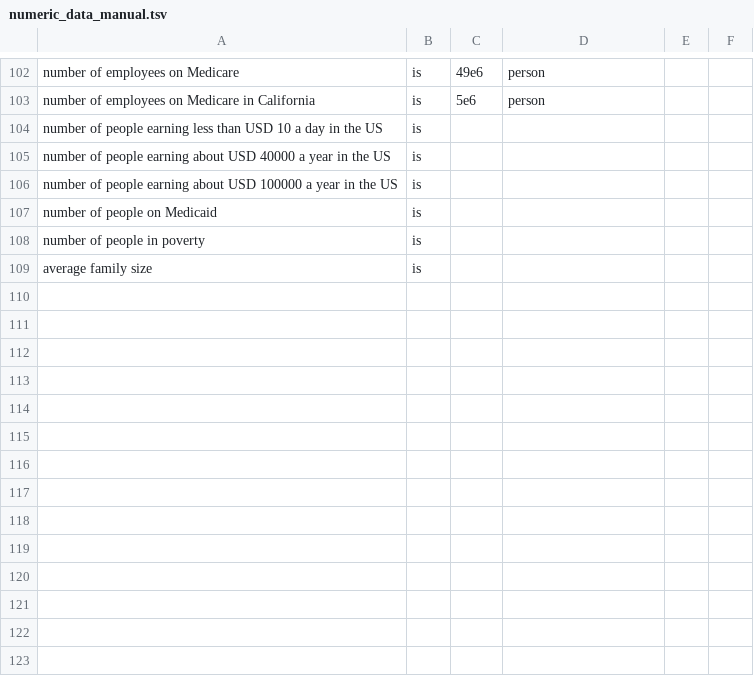
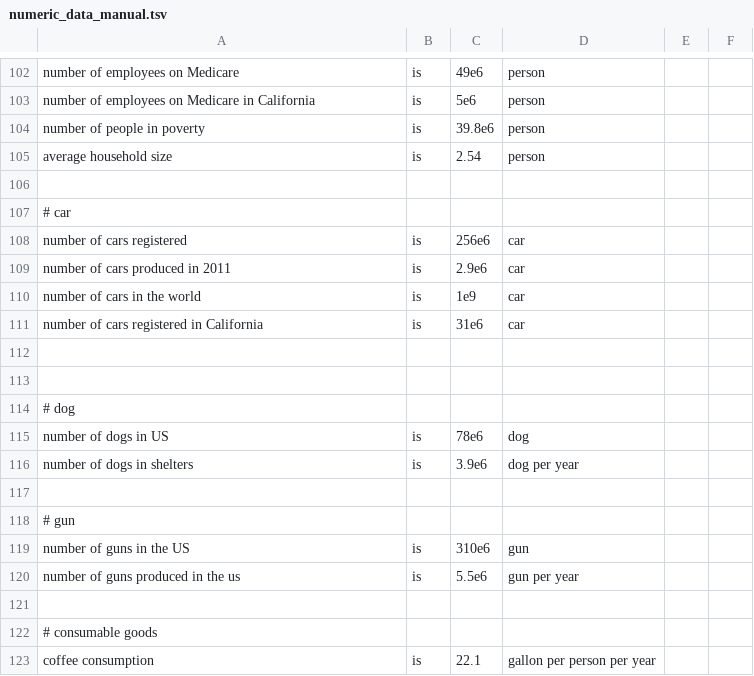
Before and after one commit to arunchaganty/contextual-comparatives, a TSV file: data/numeric_data_manual.tsv, drawn as a sheet; only a part is shown, gaps mark what is left out; the diff covers the shown part only.

Commit message:
Added manually curated data

```diff
--- a/data/numeric_data_manual.tsv
+++ b/data/numeric_data_manual.tsv
@@ -103,7 +103,21 @@ number of employees on Medicare, is, 49e6, person
 number of employees on Medicare in California, is, 5e6, person
-number of people earning less than USD 10 a day in the US, is,
-number of people earning about USD 40000 a year in the US, is,
-number of people earning about USD 100000 a year in the US, is,
-number of people on Medicaid, is,
-number of people in poverty, is,
-average family size, is,
+number of people in poverty, is, 39.8e6, person
+average household size, is, 2.54, person
+
+#  car
+number of cars registered, is, 256e6, car
+number of cars produced in 2011, is, 2.9e6, car
+number of cars in the world, is, 1e9, car
+number of cars registered in California, is, 31e6, car
+
+
+# dog
+number of dogs in US, is, 78e6, dog
+number of dogs in shelters, is, 3.9e6, dog per year
+
+# gun
+number of guns in the US, is, 310e6, gun
+number of guns produced in the us, is, 5.5e6, gun per year
+
+# consumable goods
+coffee consumption, is, 22.1, gallon per person per year
```
Also changed, not shown: 37 added rows elsewhere in this file, 2 other files.
